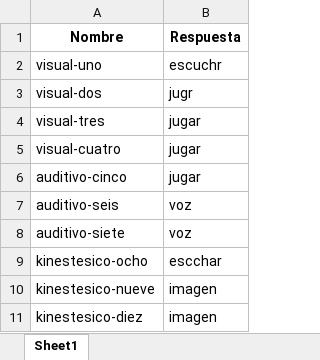
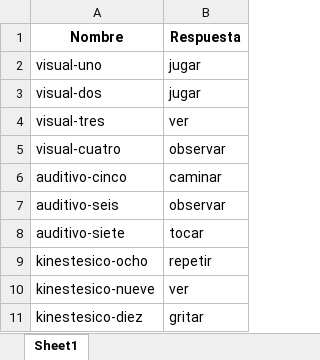
Before and after one commit to KuzeDavid/DIANDA_S, an Excel workbook: ML/respuestas_formulario.xlsx, sheet Sheet1, drawn as a sheet; values as stored, in another font and other column widths than the file's, no borders; the diff names each change by its address in the sheet, - before the commit and + after, or states it on an @@ line.

```diff
--- a/ML/respuestas_formulario.xlsx (sheet Sheet1)
+++ b/ML/respuestas_formulario.xlsx (sheet Sheet1)
-B2 (Respuesta): escuchr
+B2 (Respuesta): jugar
-B3 (Respuesta): jugr
+B3 (Respuesta): jugar
-B4 (Respuesta): jugar
+B4 (Respuesta): ver
-B5 (Respuesta): jugar
+B5 (Respuesta): observar
-B6 (Respuesta): jugar
+B6 (Respuesta): caminar
-B7 (Respuesta): voz
+B7 (Respuesta): observar
-B8 (Respuesta): voz
+B8 (Respuesta): tocar
-B9 (Respuesta): escchar
+B9 (Respuesta): repetir
-B10 (Respuesta): imagen
+B10 (Respuesta): ver
-B11 (Respuesta): imagen
+B11 (Respuesta): gritar
```
Also changed, not shown: 3 other files.
